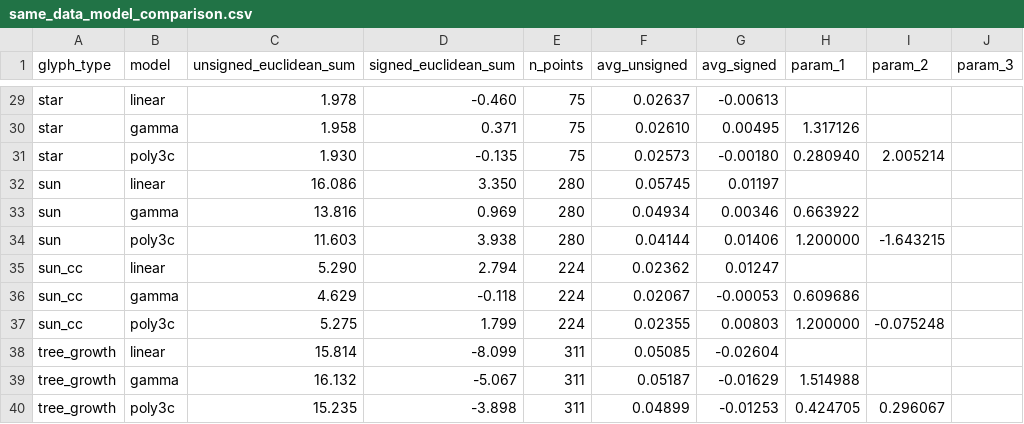
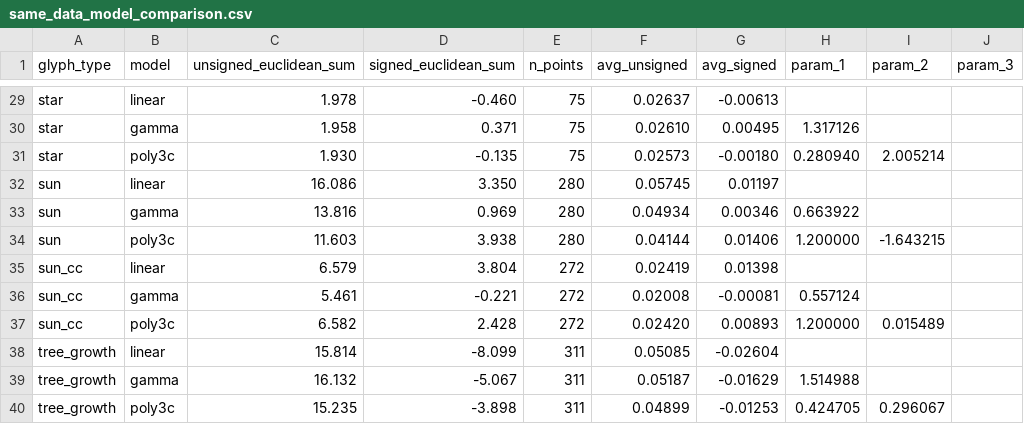
Before and after one commit to provajuli/BP, a CSV file: data/data_processing_output/same_data_comparison/same_data_model_comparison.csv, drawn as a sheet; only a part is shown, gaps mark what is left out; removed rows and columns are numbered as before the commit, all else as after; the diff names each change by its address in the sheet, - before the commit and + after, or states it on an @@ line.

```diff
--- a/data/data_processing_output/same_data_comparison/same_data_model_comparison.csv
+++ b/data/data_processing_output/same_data_comparison/same_data_model_comparison.csv
-row 35: sun_cc | linear | 5.290 | 2.794 | 224 | 0.02362 | 0.01247
-row 36: sun_cc | gamma | 4.629 | -0.118 | 224 | 0.02067 | -0.00053 | 0.609686
-row 37: sun_cc | poly3c | 5.275 | 1.799 | 224 | 0.02355 | 0.00803 | 1.200000 | -0.075248
+row 35: sun_cc | linear | 6.579 | 3.804 | 272 | 0.02419 | 0.01398
+row 36: sun_cc | gamma | 5.461 | -0.221 | 272 | 0.02008 | -0.00081 | 0.557124
+row 37: sun_cc | poly3c | 6.582 | 2.428 | 272 | 0.02420 | 0.00893 | 1.200000 | 0.015489
```
Also changed, not shown: data/data_processing_input/filtered_results.csv, data/data_processing_input/filtered_results_no_close_AC.csv, 26 other files.
